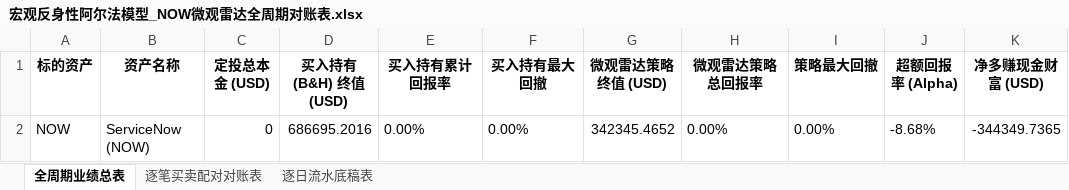
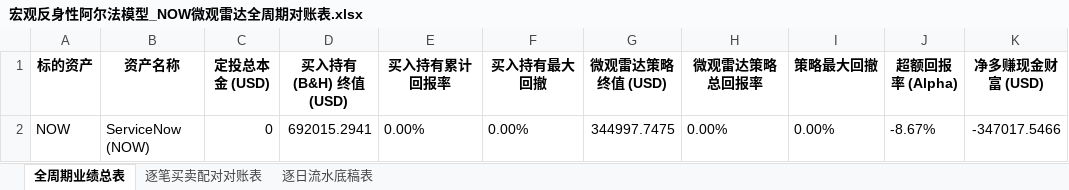
Before and after one commit to JiananZhao/html, an Excel workbook: 宏观反身性阿尔法模型_NOW微观雷达全周期对账表.xlsx, sheet 全周期业绩总表, drawn as a sheet; only a part is shown; values as stored, in another font and other column widths than the file's, no borders; the diff names each change by its address in the sheet, - before the commit and + after, or states it on an @@ line.

```diff
--- a/宏观反身性阿尔法模型_NOW微观雷达全周期对账表.xlsx (sheet 全周期业绩总表)
+++ b/宏观反身性阿尔法模型_NOW微观雷达全周期对账表.xlsx (sheet 全周期业绩总表)
-D2 (买入持有 (B&H) 终值 (USD)): 686695.2016
+D2 (买入持有 (B&H) 终值 (USD)): 692015.2941
-G2 (微观雷达策略终值 (USD)): 342345.4652
+G2 (微观雷达策略终值 (USD)): 344997.7475
-J2 (超额回报率 (Alpha)): -8.68%
+J2 (超额回报率 (Alpha)): -8.67%
-K2 (净多赚现金财富 (USD)): -344349.7365
+K2 (净多赚现金财富 (USD)): -347017.5466
```
Also changed, not shown: sheet 逐日流水底稿表, 宏观反身性阿尔法模型_IGV微观雷达全周期对账表.xlsx, 宏观反身性阿尔法模型_KRE微观雷达全周期对账表.xlsx, 35 other files.
